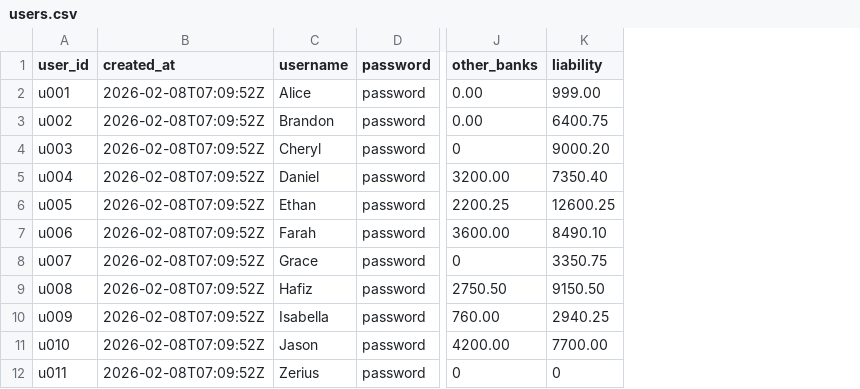
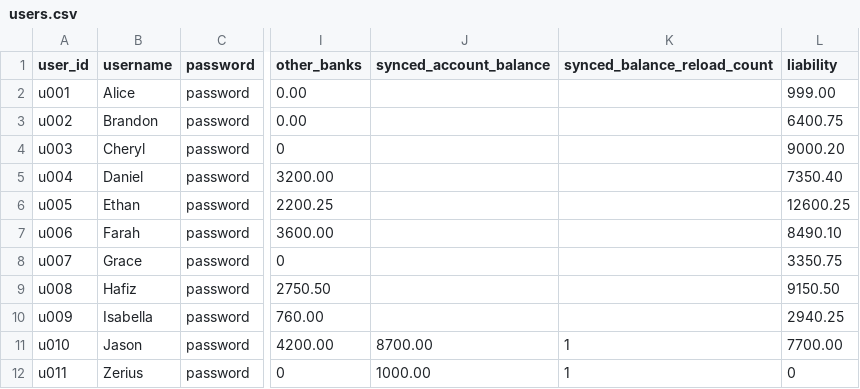
Before and after one commit to Zerius7733/FinTech, a CSV file: backend/csv_data/users.csv, drawn as a sheet; only a part is shown, gaps mark what is left out; removed rows and columns are numbered as before the commit, all else as after; the diff names each change by its address in the sheet, - before the commit and + after, or states it on an @@ line.

Commit message:
fixed some massive sync balance bug
pls use the latest users.csv from this commit

```diff
--- a/backend/csv_data/users.csv
+++ b/backend/csv_data/users.csv
-column B (created_at), rows 2-12: all 2026-02-08T07:09:52Z
+column J (synced_account_balance), rows 11-12: 8700.00 | 1000.00
+column K (synced_balance_reload_count), rows 11-12: 1 | 1
```
Also changed, not shown: 6 other files.
